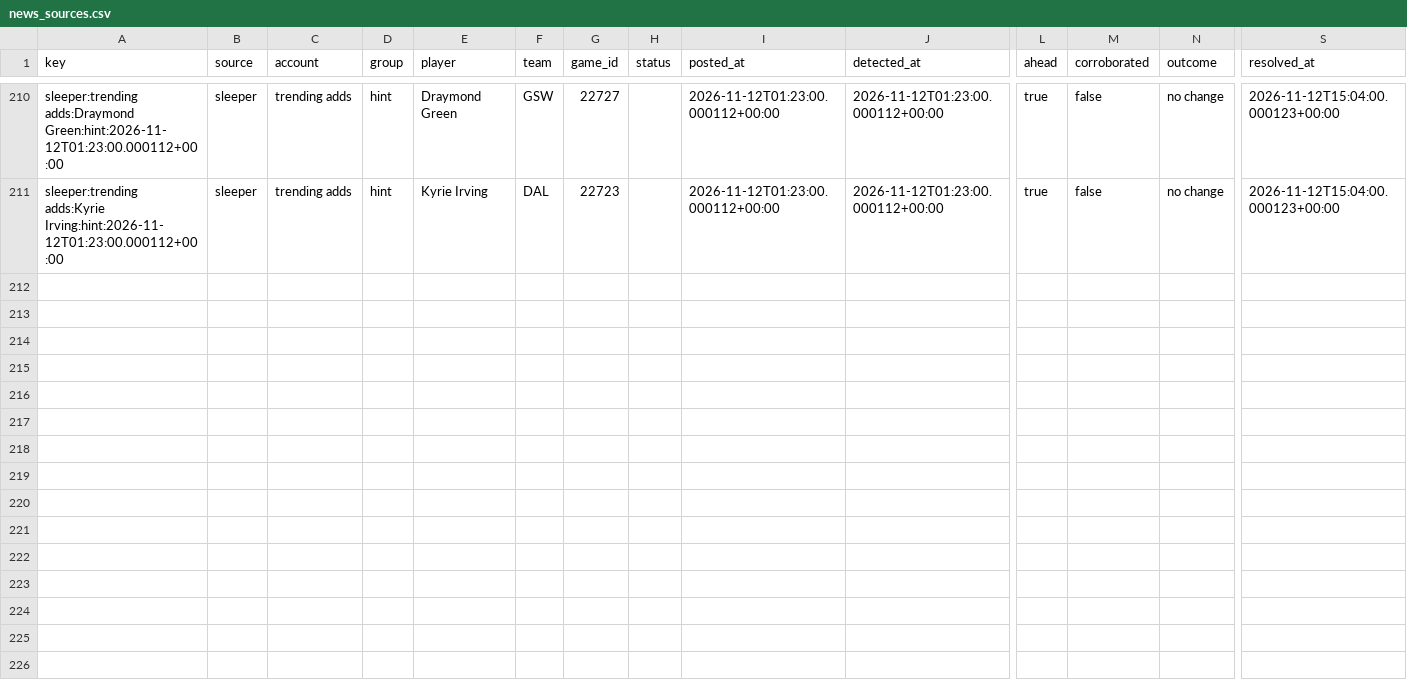
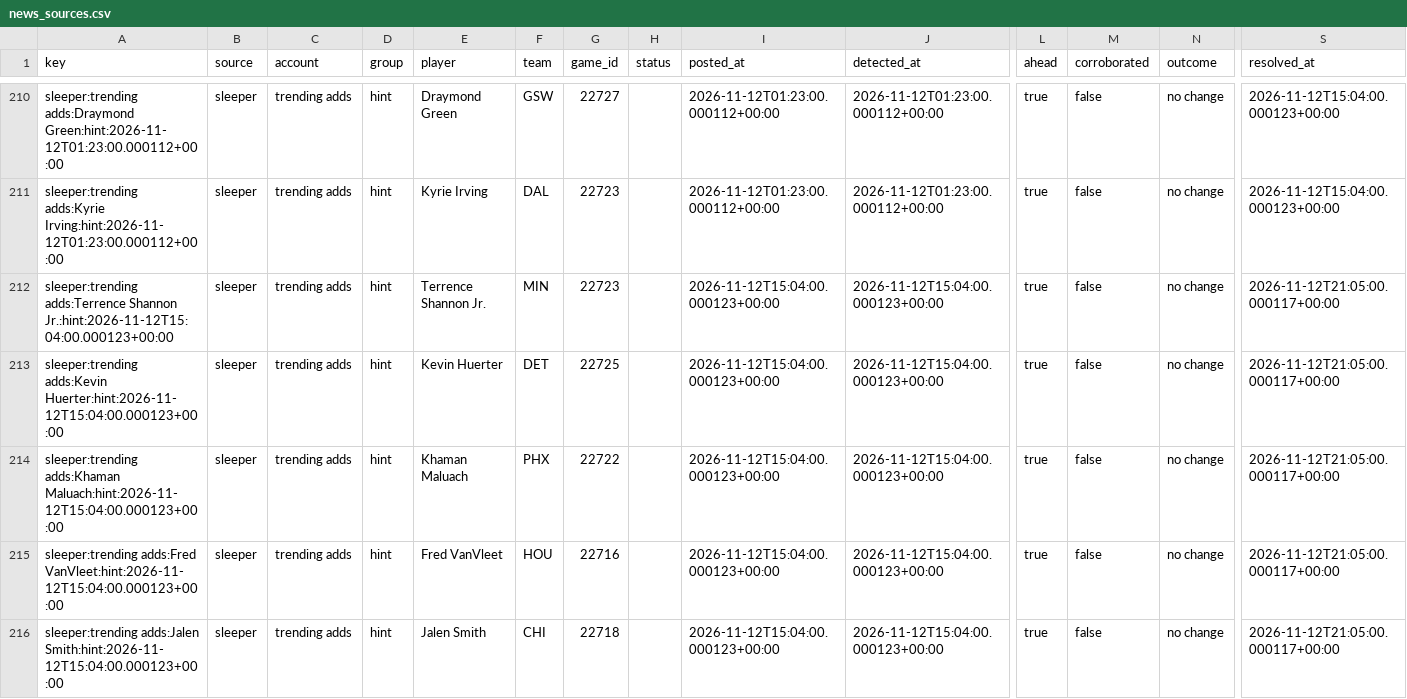
Before and after one commit to PirateKingInc/test-m11, a CSV file: ledger/news_sources.csv, drawn as a sheet; only a part is shown, gaps mark what is left out; rows hold the shown columns only; the diff names each change by its address in the sheet, - before the commit and + after, or states it on an @@ line.

```diff
--- a/ledger/news_sources.csv
+++ b/ledger/news_sources.csv
+row 212: sleeper:trending adds:Terrence Shannon Jr.:hint:2026-11-12T15:04:00.000123+00:00 | sleeper | trending adds | hint | Terrence Shannon Jr. | MIN | 22723 |  | 2026-11-12T15:04:00.000123+00:00 | 2026-11-12T15:04:00.000123+00:00 | true | false | no change | 2026-11-12T21:05:00.000117+00:00
+row 213: sleeper:trending adds:Kevin Huerter:hint:2026-11-12T15:04:00.000123+00:00 | sleeper | trending adds | hint | Kevin Huerter | DET | 22725 |  | 2026-11-12T15:04:00.000123+00:00 | 2026-11-12T15:04:00.000123+00:00 | true | false | no change | 2026-11-12T21:05:00.000117+00:00
+row 214: sleeper:trending adds:Khaman Maluach:hint:2026-11-12T15:04:00.000123+00:00 | sleeper | trending adds | hint | Khaman Maluach | PHX | 22722 |  | 2026-11-12T15:04:00.000123+00:00 | 2026-11-12T15:04:00.000123+00:00 | true | false | no change | 2026-11-12T21:05:00.000117+00:00
+row 215: sleeper:trending adds:Fred VanVleet:hint:2026-11-12T15:04:00.000123+00:00 | sleeper | trending adds | hint | Fred VanVleet | HOU | 22716 |  | 2026-11-12T15:04:00.000123+00:00 | 2026-11-12T15:04:00.000123+00:00 | true | false | no change | 2026-11-12T21:05:00.000117+00:00
+row 216: sleeper:trending adds:Jalen Smith:hint:2026-11-12T15:04:00.000123+00:00 | sleeper | trending adds | hint | Jalen Smith | CHI | 22718 |  | 2026-11-12T15:04:00.000123+00:00 | 2026-11-12T15:04:00.000123+00:00 | true | false | no change | 2026-11-12T21:05:00.000117+00:00
```
Also changed, not shown: ledger/annotations.csv, ledger/labels.csv, 3 other files.
